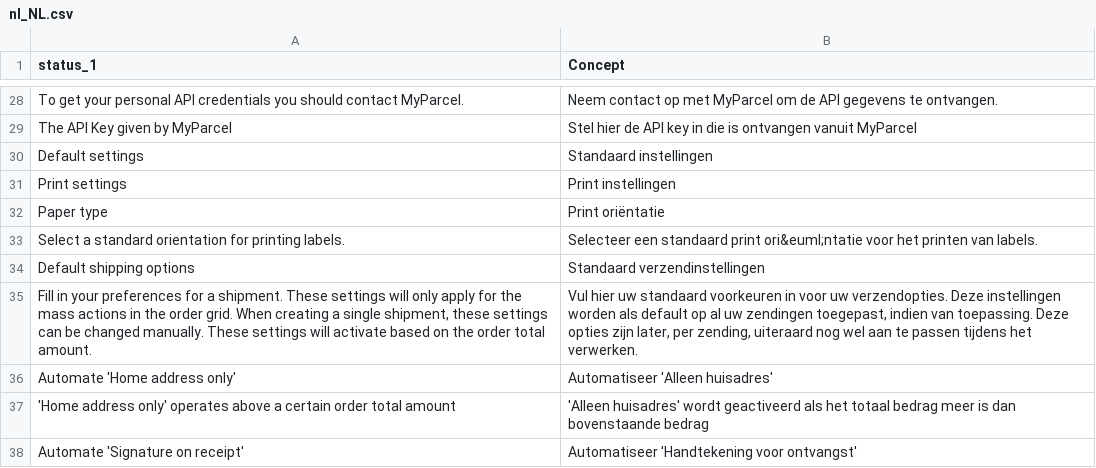
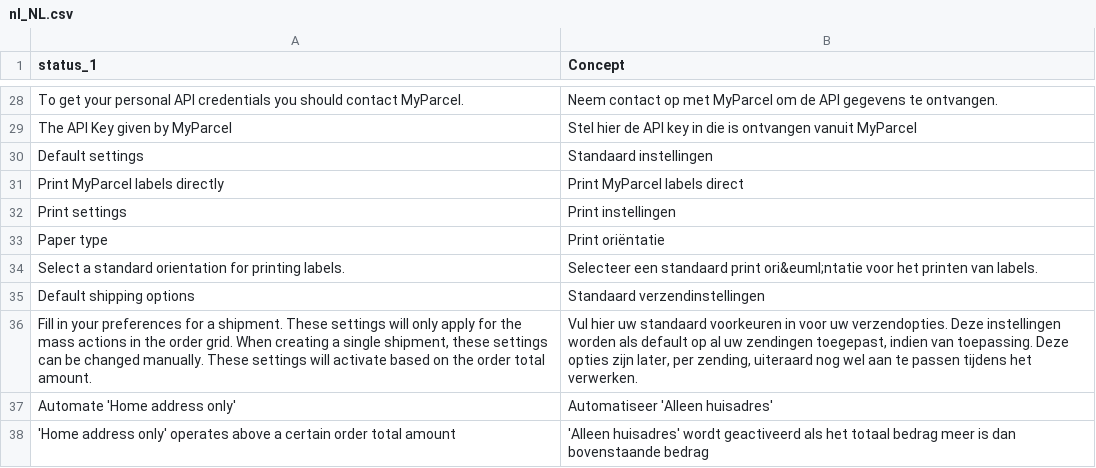
Before and after one commit to myparcelnl/magento, a CSV file: i18n/nl_NL.csv, drawn as a sheet; only a part is shown, gaps mark what is left out; the shorter side is filled out with more unchanged rows.

```diff
--- a/i18n/nl_NL.csv
+++ b/i18n/nl_NL.csv
@@ -30,2 +30,3 @@ The API Key given by MyParcel,Stel hier de API key in die is ontvangen vanuit My
 Default settings,Standaard instellingen
+Print MyParcel labels directly,Print MyParcel labels direct
 Print settings,Print instellingen
```
Also changed, not shown: 1 other file.
